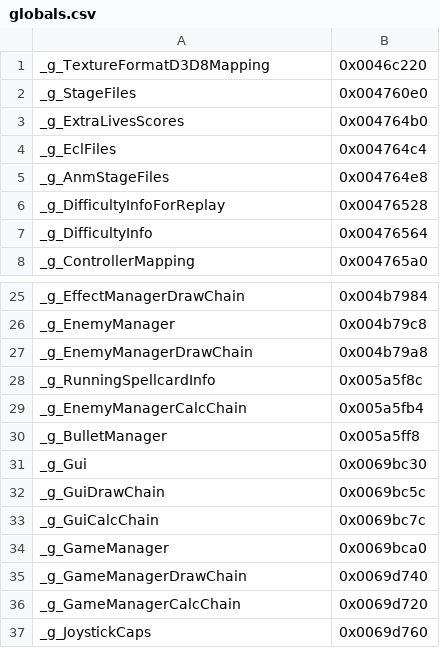
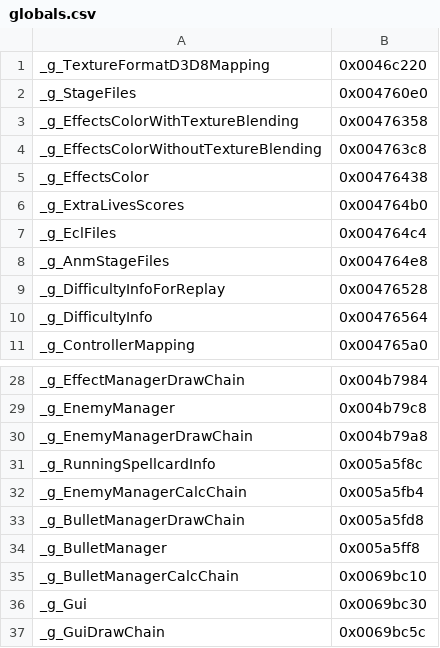
Before and after one commit to izy1sky/th06, a CSV file: config/globals.csv, drawn as a sheet; only a part is shown, gaps mark what is left out; the shorter side is filled out with more unchanged rows.

Commit message:
Implement BulletManager::RegisterChain

```diff
--- a/config/globals.csv
+++ b/config/globals.csv
@@ -2,2 +2,5 @@ _g_TextureFormatD3D8Mapping,            0x0046c220
 _g_StageFiles,                          0x004760e0
+_g_EffectsColorWithTextureBlending,     0x00476358
+_g_EffectsColorWithoutTextureBlending,  0x004763c8
+_g_EffectsColor,                        0x00476438
 _g_ExtraLivesScores,                    0x004764b0
@@ -29,3 +32,5 @@ _g_RunningSpellcardInfo,                0x005a5f8c
 _g_EnemyManagerCalcChain,               0x005a5fb4
+_g_BulletManagerDrawChain,              0x005a5fd8
 _g_BulletManager,                       0x005a5ff8
+_g_BulletManagerCalcChain,              0x0069bc10
 _g_Gui,                                 0x0069bc30
```
Also changed, not shown: config/implemented.csv, config/stubbed.csv, 4 other files.
